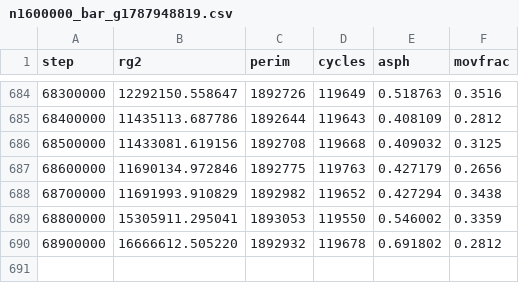
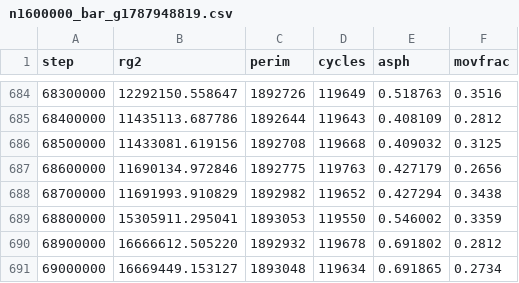
Before and after one commit to AdamScherlis/manyomino, a CSV file: results/prod/n1600000_bar_g1787948819.csv, drawn as a sheet; only a part is shown, gaps mark what is left out.

```diff
--- a/results/prod/n1600000_bar_g1787948819.csv
+++ b/results/prod/n1600000_bar_g1787948819.csv
@@ -690 +690,2 @@ step,rg2,perim,cycles,asph,movfrac
 68900000,16666612.505220,1892932,119678,0.691802,0.2812
+69000000,16669449.153127,1893048,119634,0.691865,0.2734
```
Also changed, not shown: 1 other file.
